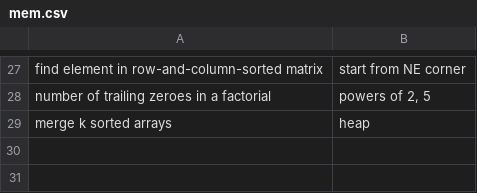
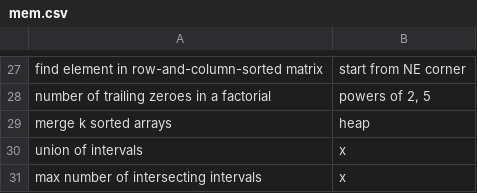
Before and after one commit to mirabl/j, a CSV file: anki/mem.csv, drawn as a sheet; only a part is shown, gaps mark what is left out.

```diff
--- a/anki/mem.csv
+++ b/anki/mem.csv
@@ -29 +29,3 @@ number of trailing zeroes in a factorial;powers of 2, 5
 merge k sorted arrays;heap
+union of intervals;x
+max number of intersecting intervals;x
```
Also changed, not shown: 1 other file.
